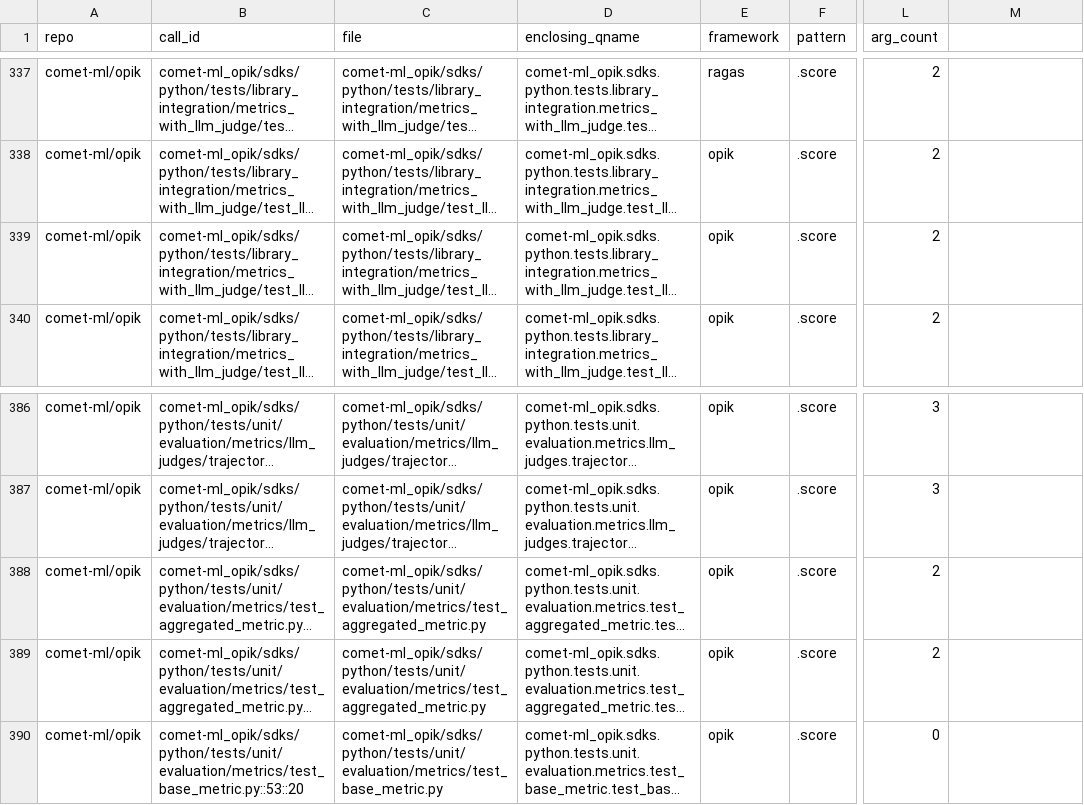
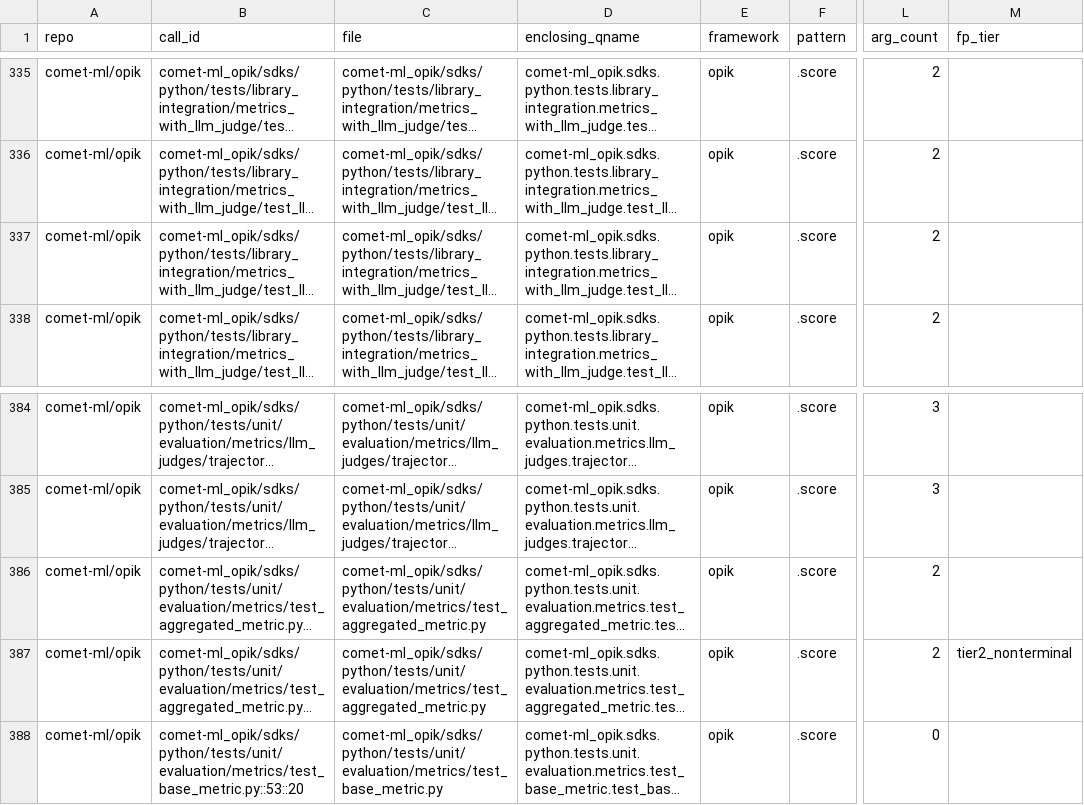
Before and after one commit to SethJonesIntern/GitHubSearch, a CSV file: pipeline/artifacts/eval_calls_all.csv, drawn as a sheet; only a part is shown, gaps mark what is left out; long unchanged cells end in …; addresses are those after the commit; the diff covers the shown part only; the diff names each change by its address in the sheet, - before the commit and + after, or states it on an @@ line.

```diff
--- a/pipeline/artifacts/eval_calls_all.csv
+++ b/pipeline/artifacts/eval_calls_all.csv
-M1: (empty)
+M1: fp_tier
-E335 (framework): ragas
+E335 (framework): opik
-M387 (fp_tier): (empty)
+M387 (fp_tier): tier2_nonterminal
```
Also changed, not shown: 5 removed rows and 31 edited cells elsewhere in this file, pipeline/artifacts/call_graph_health.csv, 13 other files.
